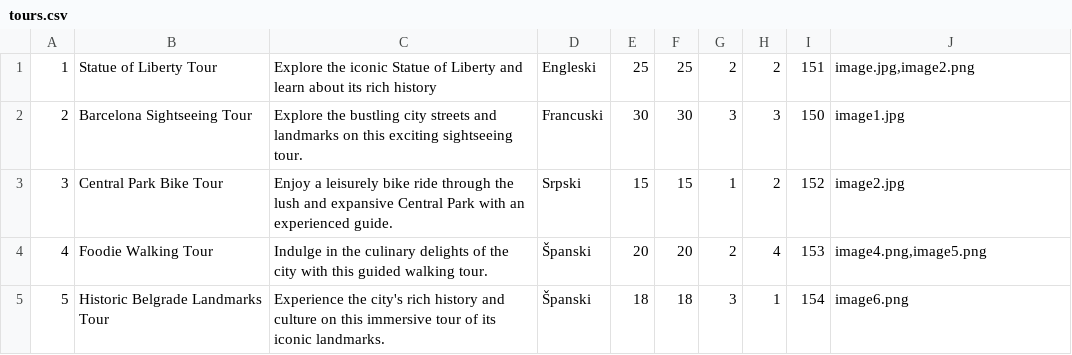
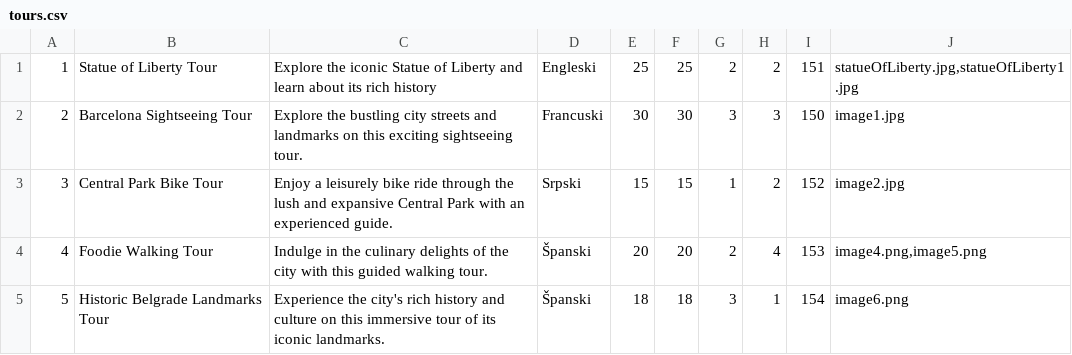
Before and after one commit to JovanDozic/sims-2023-group-4-team-A, a CSV file: sims-2023-group-4-team-A/SIMSProject/Resources/Data/tours.csv, drawn as a sheet.

Commit message:
Tour live tracking window made

```diff
--- a/sims-2023-group-4-team-A/SIMSProject/Resources/Data/tours.csv
+++ b/sims-2023-group-4-team-A/SIMSProject/Resources/Data/tours.csv
@@ -1,2 +1,2 @@
-1|Statue of Liberty Tour|Explore the iconic Statue of Liberty and learn about its rich history|Engleski|25|25|2|2|151|image.jpg,image2.png
+1|Statue of Liberty Tour|Explore the iconic Statue of Liberty and learn about its rich history|Engleski|25|25|2|2|151|statueOfLiberty.jpg,statueOfLiberty1.jpg
 2|Barcelona Sightseeing Tour|Explore the bustling city streets and landmarks on this exciting sightseeing tour.|Francuski|30|30|3|3|150|image1.jpg
```
Also changed, not shown: sims-2023-group-4-team-A/SIMSProject/Resources/Data/tourdates.csv, 8 other files.
